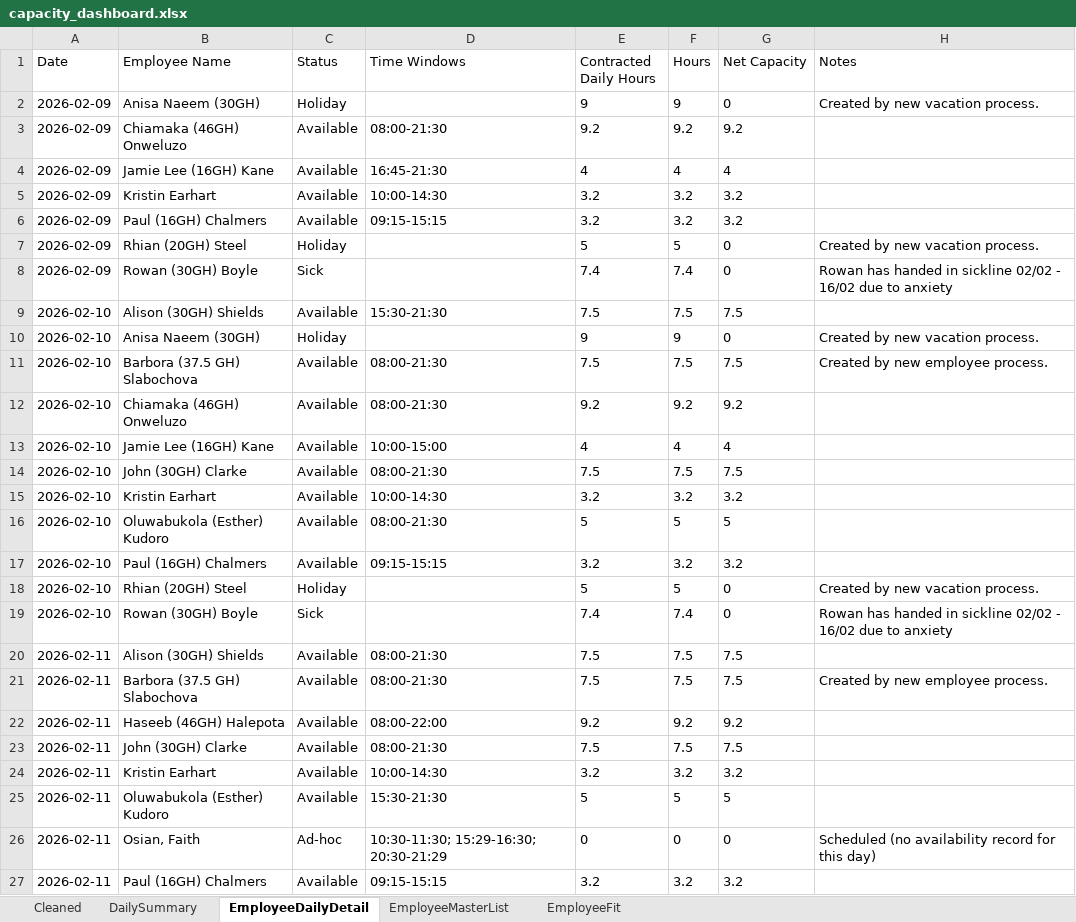
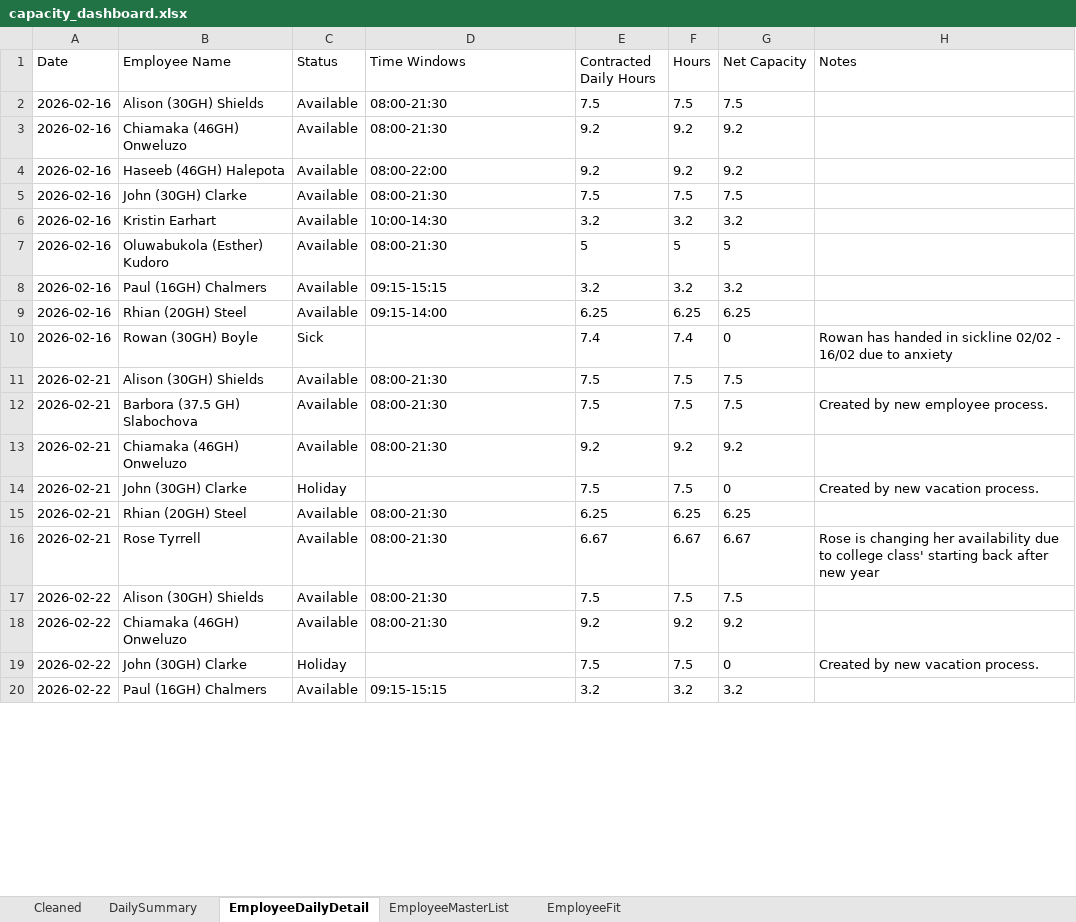
Before and after one commit to Mustansar-tech/CareCapacity, an Excel workbook: capacity_dashboard.xlsx, sheet EmployeeDailyDetail, drawn as a sheet; only a part is shown; values as stored, in another font and other column widths than the file's, no borders; removed rows and columns are numbered as before the commit, all else as after; the diff covers the shown part only; the diff names each change by its address in the sheet, - before the commit and + after, or states it on an @@ line.

```diff
--- a/capacity_dashboard.xlsx (sheet EmployeeDailyDetail)
+++ b/capacity_dashboard.xlsx (sheet EmployeeDailyDetail)
-row 2: 2026-02-09 | Anisa Naeem (30GH) | Holiday |  | 9 | 9 | 0 | Created by new vacation process.
-row 3: 2026-02-09 | Chiamaka (46GH) Onweluzo | Available | 08:00-21:30 | 9.2 | 9.2 | 9.2
-row 4: 2026-02-09 | Jamie Lee (16GH) Kane | Available | 16:45-21:30 | 4 | 4 | 4
-row 5: 2026-02-09 | Kristin Earhart | Available | 10:00-14:30 | 3.2 | 3.2 | 3.2
-row 6: 2026-02-09 | Paul (16GH) Chalmers | Available | 09:15-15:15 | 3.2 | 3.2 | 3.2
-row 7: 2026-02-09 | Rhian (20GH) Steel | Holiday |  | 5 | 5 | 0 | Created by new vacation process.
-row 8: 2026-02-09 | Rowan (30GH) Boyle | Sick |  | 7.4 | 7.4 | 0 | Rowan has handed in sickline 02/02 - 16/02 due to anxiety
-A2 (Date): 2026-02-10
+A2 (Date): 2026-02-16
-D2 (Time Windows): 15:30-21:30
+D2 (Time Windows): 08:00-21:30
-row 10: 2026-02-10 | Anisa Naeem (30GH) | Holiday |  | 9 | 9 | 0 | Created by new vacation process.
-row 11: 2026-02-10 | Barbora (37.5 GH) Slabochova | Available | 08:00-21:30 | 7.5 | 7.5 | 7.5 | Created by new employee process.
-A3 (Date): 2026-02-10
+A3 (Date): 2026-02-16
-row 13: 2026-02-10 | Jamie Lee (16GH) Kane | Available | 10:00-15:00 | 4 | 4 | 4
+row 4: 2026-02-16 | Haseeb (46GH) Halepota | Available | 08:00-22:00 | 9.2 | 9.2 | 9.2
-A5:A8 (Date): 2026-02-10
+A5:A8 (Date): 2026-02-16
-row 18: 2026-02-10 | Rhian (20GH) Steel | Holiday |  | 5 | 5 | 0 | Created by new vacation process.
+row 9: 2026-02-16 | Rhian (20GH) Steel | Available | 09:15-14:00 | 6.25 | 6.25 | 6.25
-A10 (Date): 2026-02-10
+A10 (Date): 2026-02-16
-A11:A13 (Date): 2026-02-11
+A11:A13 (Date): 2026-02-21
-B13 (Employee Name): Haseeb (46GH) Halepota
+B13 (Employee Name): Chiamaka (46GH) Onweluzo
-D13 (Time Windows): 08:00-22:00
+D13 (Time Windows): 08:00-21:30
+row 14: 2026-02-21 | John (30GH) Clarke | Holiday |  | 7.5 | 7.5 | 0 | Created by new vacation process.
+row 15: 2026-02-21 | Rhian (20GH) Steel | Available | 08:00-21:30 | 6.25 | 6.25 | 6.25
+row 16: 2026-02-21 | Rose Tyrrell | Available | 08:00-21:30 | 6.67 | 6.67 | 6.67 | Rose is changing her availability due to college class' starting back after new year
-A17 (Date): 2026-02-11
+A17 (Date): 2026-02-22
-B17 (Employee Name): John (30GH) Clarke
+B17 (Employee Name): Alison (30GH) Shields
-row 24: 2026-02-11 | Kristin Earhart | Available | 10:00-14:30 | 3.2 | 3.2 | 3.2
-row 25: 2026-02-11 | Oluwabukola (Esther) Kudoro | Available | 15:30-21:30 | 5 | 5 | 5
-row 26: 2026-02-11 | Osian, Faith | Ad-hoc | 10:30-11:30; 15:29-16:30; 20:30-21:29 | 0 | 0 | 0 | Scheduled (no availability record for this day)
+row 18: 2026-02-22 | Chiamaka (46GH) Onweluzo | Available | 08:00-21:30 | 9.2 | 9.2 | 9.2
+row 19: 2026-02-22 | John (30GH) Clarke | Holiday |  | 7.5 | 7.5 | 0 | Created by new vacation process.
-A20 (Date): 2026-02-11
+A20 (Date): 2026-02-22
```
Also changed, not shown: 19 added rows, 15 removed rows and 22 edited cells elsewhere in this sheet, sheet Cleaned, sheet DailySummary, 1 other file.
